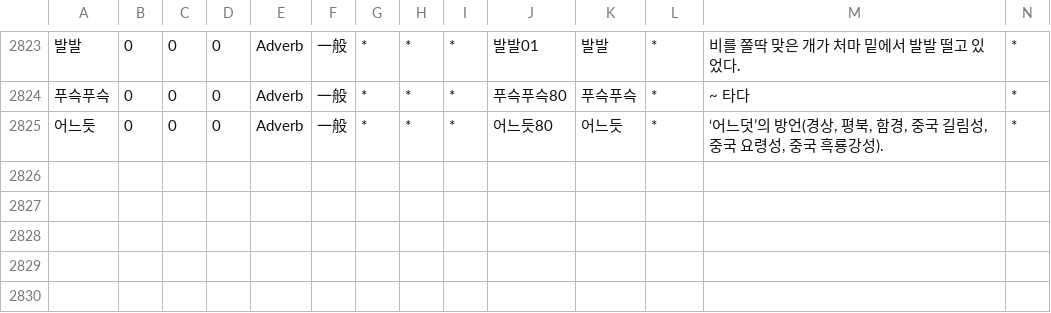
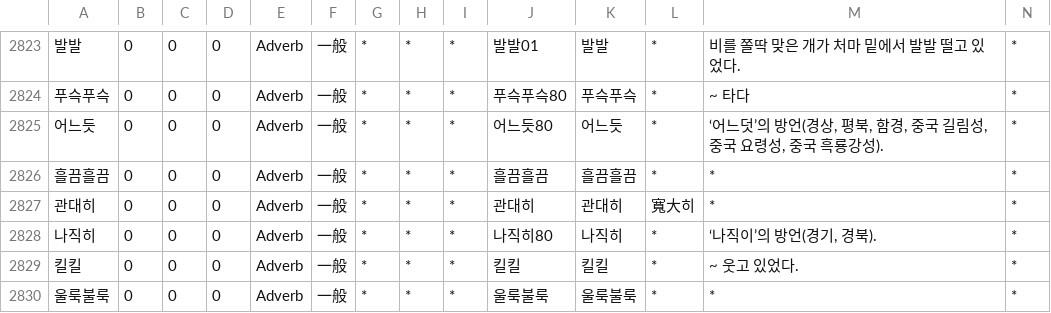
Before and after one commit to okikirmui/nkhandic, a CSV file: seed/Adverb.csv, drawn as a sheet; only a part is shown, gaps mark what is left out; rows hold the shown columns only; the diff names each change by its address in the sheet, - before the commit and + after, or states it on an @@ line.

```diff
--- a/seed/Adverb.csv
+++ b/seed/Adverb.csv
+row 2826: 흘끔흘끔 | 0 | 0 | 0 | Adverb | 一般 | * | * | * | 흘끔흘끔 | 흘끔흘끔 | * | * | *
+row 2827: 관대히 | 0 | 0 | 0 | Adverb | 一般 | * | * | * | 관대히 | 관대히 | 寬大히 | * | *
+row 2828: 나직히 | 0 | 0 | 0 | Adverb | 一般 | * | * | * | 나직히80 | 나직히 | * | ‘나직이’의 방언(경기, 경북). | *
+row 2829: 킬킬 | 0 | 0 | 0 | Adverb | 一般 | * | * | * | 킬킬 | 킬킬 | * | ~ 웃고 있었다. | *
+row 2830: 울룩불룩 | 0 | 0 | 0 | Adverb | 一般 | * | * | * | 울룩불룩 | 울룩불룩 | * | * | *
```
Also changed, not shown: seed/Adjective.supplement.csv, seed/Ending.csv, 7 other files.
